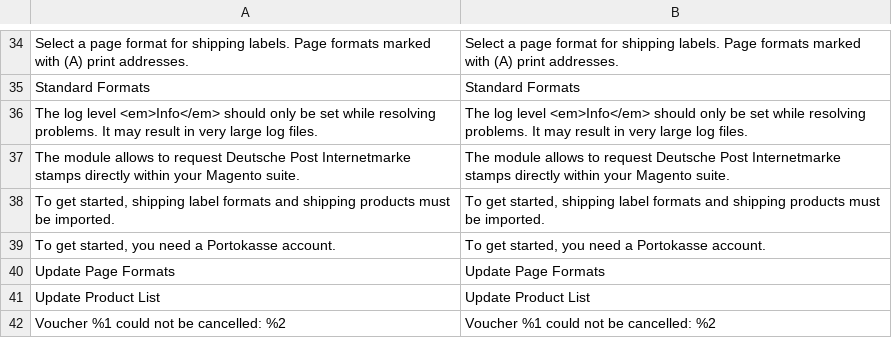
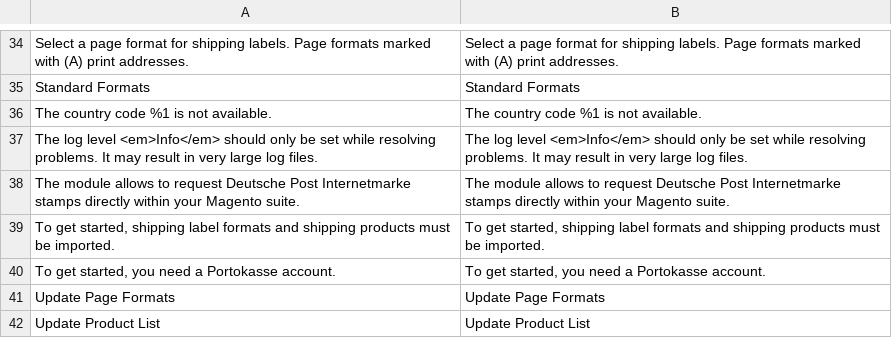
Before and after one commit to netresearch/deutschepost-module-internetmarke, a CSV file: i18n/en_US.csv, drawn as a sheet; only a part is shown, gaps mark what is left out; the shorter side is filled out with more unchanged rows; the diff names each change by its address in the sheet, - before the commit and + after, or states it on an @@ line.

Commit message:
DHLGW-1109: convert country to three-letter code

```diff
--- a/i18n/en_US.csv
+++ b/i18n/en_US.csv
+row 36: The country code %1 is not available. | The country code %1 is not available.
```
Also changed, not shown: i18n/de_DE.csv, 4 other files.
